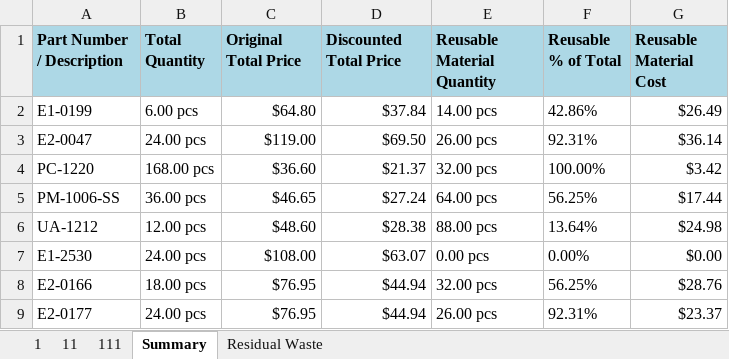
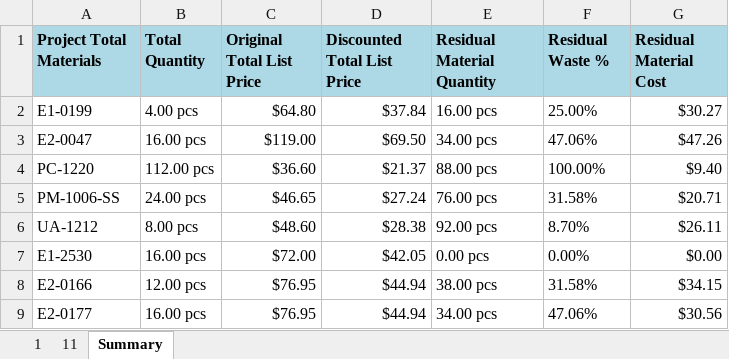
Before and after one commit to anthonyw298/Estimation, an Excel workbook: projects/1_Report.xlsx, sheet Summary, drawn as a sheet; only a part is shown; values as stored, in another font and other column widths than the file's, no borders; the diff covers the shown part only; the diff names each change by its address in the sheet, - before the commit and + after, or states it on an @@ line.

```diff
--- a/projects/1_Report.xlsx (sheet Summary)
+++ b/projects/1_Report.xlsx (sheet Summary)
-sheet tab: 111
-sheet tab: Residual Waste
-A1: Part Number / Description
+A1: Project Total Materials
-C1: Original Total Price
+C1: Original Total List Price
-D1: Discounted Total Price
+D1: Discounted Total List Price
-E1: Reusable Material Quantity
+E1: Residual Material Quantity
-F1: Reusable % of Total
+F1: Residual Waste %
-G1: Reusable Material Cost
+G1: Residual Material Cost
-B2 (Total Quantity): 6.00 pcs
+B2 (Total Quantity): 4.00 pcs
-E2 (Residual Material Quantity): 14.00 pcs
+E2 (Residual Material Quantity): 16.00 pcs
-F2 (Residual Waste %): 42.86%
+F2 (Residual Waste %): 25.00%
-G2 (Residual Material Cost): $26.49
+G2 (Residual Material Cost): $30.27
-B3 (Total Quantity): 24.00 pcs
+B3 (Total Quantity): 16.00 pcs
-E3 (Residual Material Quantity): 26.00 pcs
+E3 (Residual Material Quantity): 34.00 pcs
-F3 (Residual Waste %): 92.31%
+F3 (Residual Waste %): 47.06%
-G3 (Residual Material Cost): $36.14
+G3 (Residual Material Cost): $47.26
-B4 (Total Quantity): 168.00 pcs
+B4 (Total Quantity): 112.00 pcs
-E4 (Residual Material Quantity): 32.00 pcs
+E4 (Residual Material Quantity): 88.00 pcs
-G4 (Residual Material Cost): $3.42
+G4 (Residual Material Cost): $9.40
-B5 (Total Quantity): 36.00 pcs
+B5 (Total Quantity): 24.00 pcs
-E5 (Residual Material Quantity): 64.00 pcs
+E5 (Residual Material Quantity): 76.00 pcs
-F5 (Residual Waste %): 56.25%
+F5 (Residual Waste %): 31.58%
-G5 (Residual Material Cost): $17.44
+G5 (Residual Material Cost): $20.71
-B6 (Total Quantity): 12.00 pcs
+B6 (Total Quantity): 8.00 pcs
-E6 (Residual Material Quantity): 88.00 pcs
+E6 (Residual Material Quantity): 92.00 pcs
-F6 (Residual Waste %): 13.64%
+F6 (Residual Waste %): 8.70%
-G6 (Residual Material Cost): $24.98
+G6 (Residual Material Cost): $26.11
-B7 (Total Quantity): 24.00 pcs
+B7 (Total Quantity): 16.00 pcs
-C7 (Original Total List Price): $108.00
+C7 (Original Total List Price): $72.00
-D7 (Discounted Total List Price): $63.07
+D7 (Discounted Total List Price): $42.05
-B8 (Total Quantity): 18.00 pcs
+B8 (Total Quantity): 12.00 pcs
-E8 (Residual Material Quantity): 32.00 pcs
+E8 (Residual Material Quantity): 38.00 pcs
-F8 (Residual Waste %): 56.25%
+F8 (Residual Waste %): 31.58%
-G8 (Residual Material Cost): $28.76
+G8 (Residual Material Cost): $34.15
-B9 (Total Quantity): 24.00 pcs
+B9 (Total Quantity): 16.00 pcs
-E9 (Residual Material Quantity): 26.00 pcs
+E9 (Residual Material Quantity): 34.00 pcs
-F9 (Residual Waste %): 92.31%
+F9 (Residual Waste %): 47.06%
-G9 (Residual Material Cost): $23.37
+G9 (Residual Material Cost): $30.56
```
Also changed, not shown: 1 removed row and 54 edited cells elsewhere in this sheet, sheet 11, sheet 1, 4 other files.
